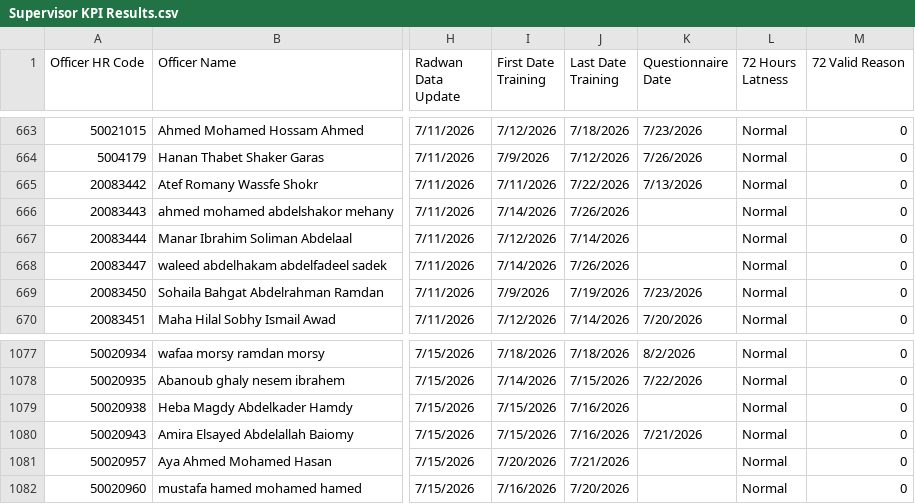
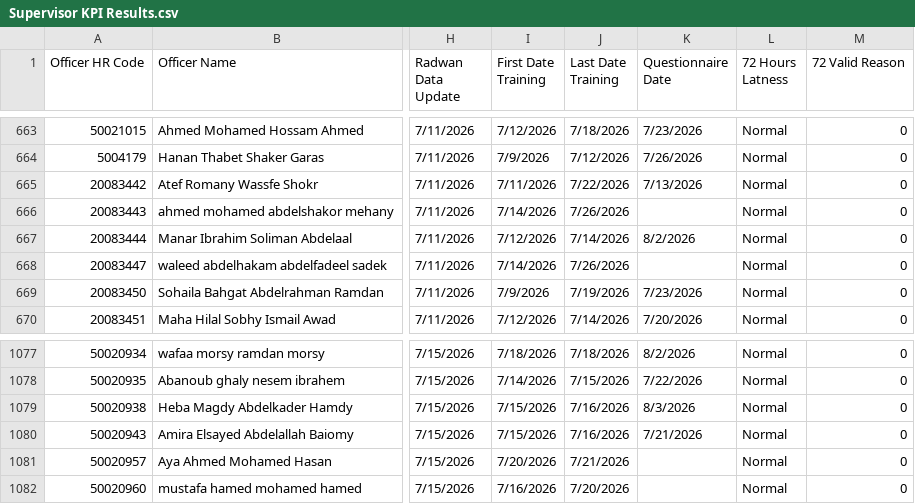
Before and after one commit to radwansalem2030/Halan_Onboarding_Report, a CSV file: Supervisor KPI Results.csv, drawn as a sheet; only a part is shown, gaps mark what is left out; the diff covers the shown part only; the diff names each change by its address in the sheet, - before the commit and + after, or states it on an @@ line.

```diff
--- a/Supervisor KPI Results.csv
+++ b/Supervisor KPI Results.csv
-K667 (Questionnaire Date): (empty)
+K667 (Questionnaire Date): 8/2/2026
-K1079 (Questionnaire Date): (empty)
+K1079 (Questionnaire Date): 8/3/2026
```
Also changed, not shown: 17 edited cells elsewhere in this file.
